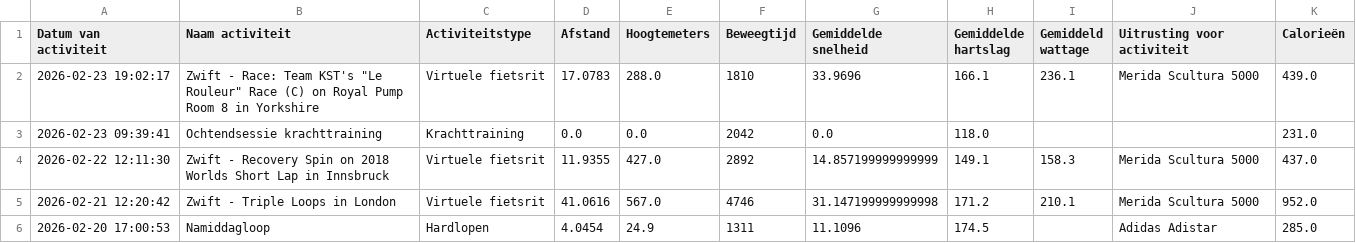
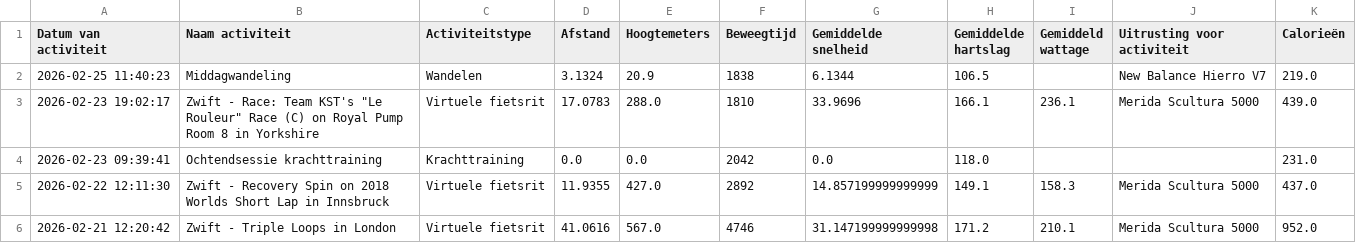
Before and after one commit to jordenric96/Sport-Dashboard, a CSV file: activities.csv, drawn as a sheet; only a part is shown; the shorter side is filled out with more unchanged rows.

```diff
--- a/activities.csv
+++ b/activities.csv
@@ -1,2 +1,3 @@
 Datum van activiteit,Naam activiteit,Activiteitstype,Afstand,Hoogtemeters,Beweegtijd,Gemiddelde snelheid,Gemiddelde hartslag,Gemiddeld wattage,Uitrusting voor activiteit,Calorieën
+2026-02-25 11:40:23,Middagwandeling,Wandelen,3.1324,20.9,1838,6.1344,106.5,,New Balance Hierro V7,219.0
 2026-02-23 19:02:17,"Zwift - Race: Team KST's ""Le Rouleur"" Race (C) on Royal Pump Room 8 in Yorkshire",Virtuele fietsrit,17.0783,288.0,1810,33.9696,166.1,236.1,Merida Scultura 5000,439.0
```
Also changed, not shown: 1 other file.
